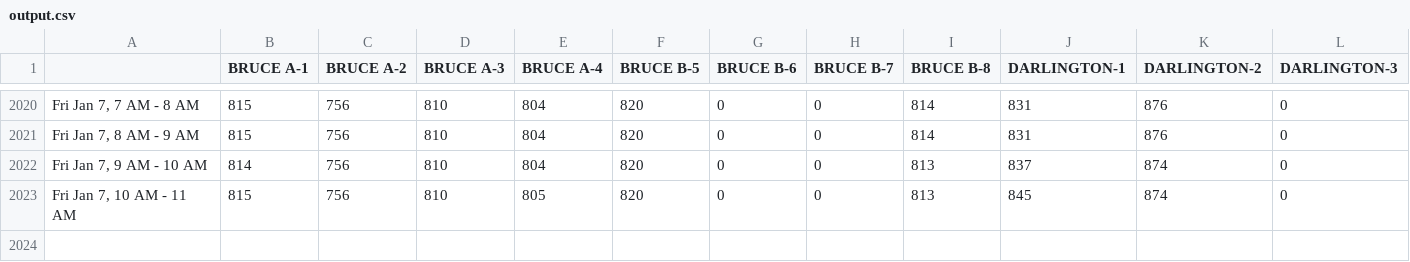
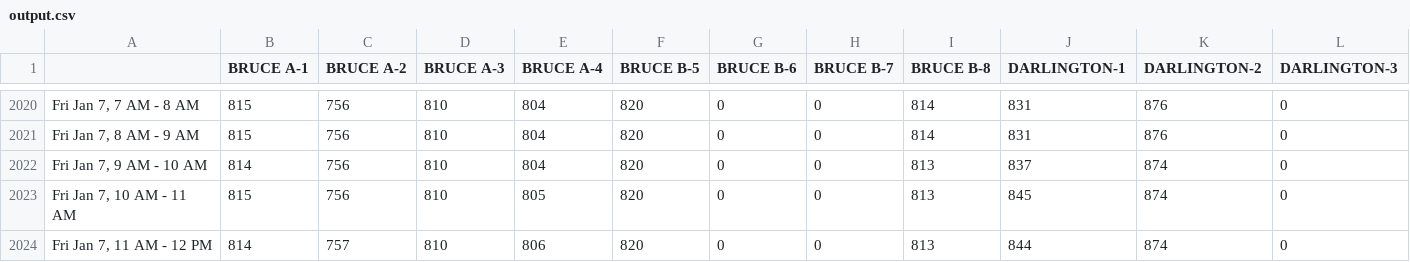
Before and after one commit to ryanfobel/ontario-grid-data, a CSV file: data/output.csv, drawn as a sheet; only a part is shown, gaps mark what is left out; rows hold the shown columns only; the diff names each change by its address in the sheet, - before the commit and + after, or states it on an @@ line.

Commit message:
update data

```diff
--- a/data/output.csv
+++ b/data/output.csv
+row 2024: Fri Jan 7, 11 AM - 12 PM | 814 | 757 | 810 | 806 | 820 | 0 | 0 | 813 | 844 | 874 | 0
```
Also changed, not shown: data/summary.csv, 1 other file.
